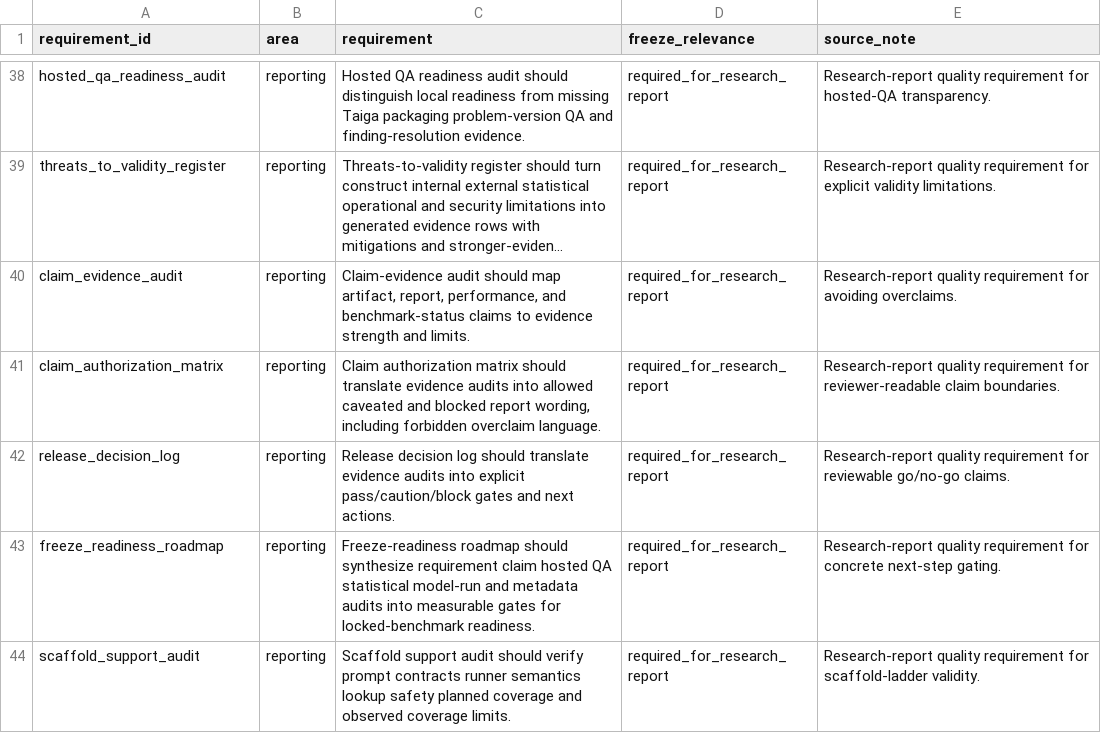
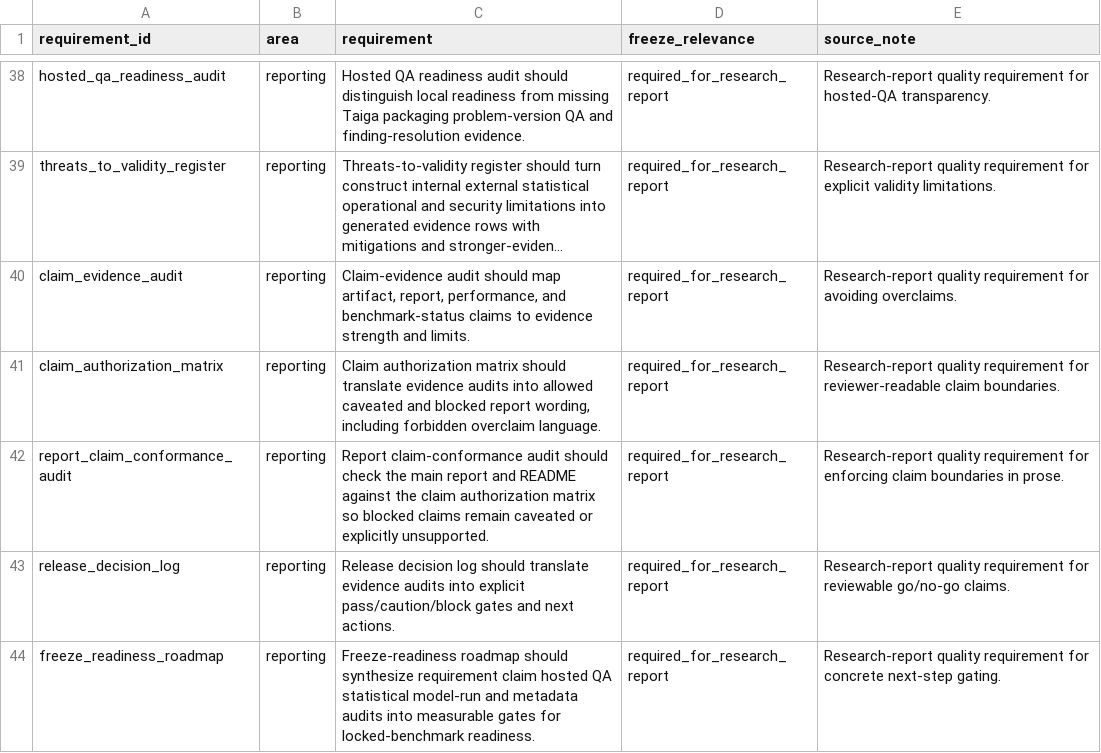
Before and after one commit to sebastian-griego/lean-time-horizon, a CSV file: data/benchmark_requirements.csv, drawn as a sheet; only a part is shown, gaps mark what is left out; the shorter side is filled out with more unchanged rows; long unchanged cells end in ….

```diff
--- a/data/benchmark_requirements.csv
+++ b/data/benchmark_requirements.csv
@@ -41,2 +41,3 @@ claim_evidence_audit,reporting,"Claim-evidence audit should map artifact, report
 claim_authorization_matrix,reporting,"Claim authorization matrix should translate evidence audits into allowed caveated and blocked report wording, including forbidden overclaim language.",required_for_research_report,Research-report quality requirement for reviewer-readable claim boundaries.
+report_claim_conformance_audit,reporting,Report claim-conformance audit should check the main report and README against the claim authorization matrix so blocked claims remain caveated or explicitly unsupported.,required_for_research_report,Research-report quality requirement for enforcing claim boundaries in prose.
 release_decision_log,reporting,Release decision log should translate evidence audits into explicit pass/caution/block gates and next actions.,required_for_research_report,Research-report quality requirement for reviewable go/no-go claims.
```
Also changed, not shown: data/claim_evidence_audit.csv, data/freeze_readiness_roadmap.csv, 18 other files.
